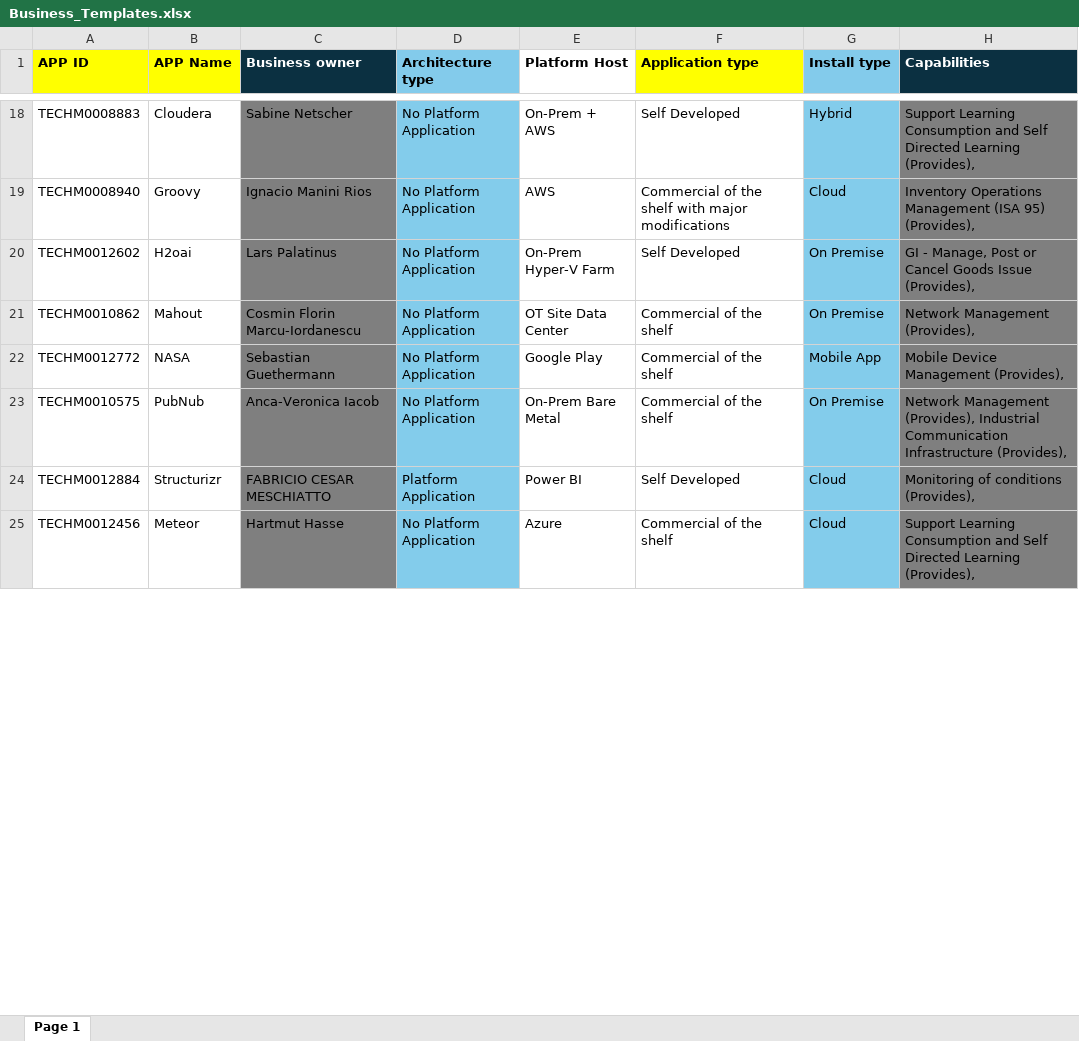
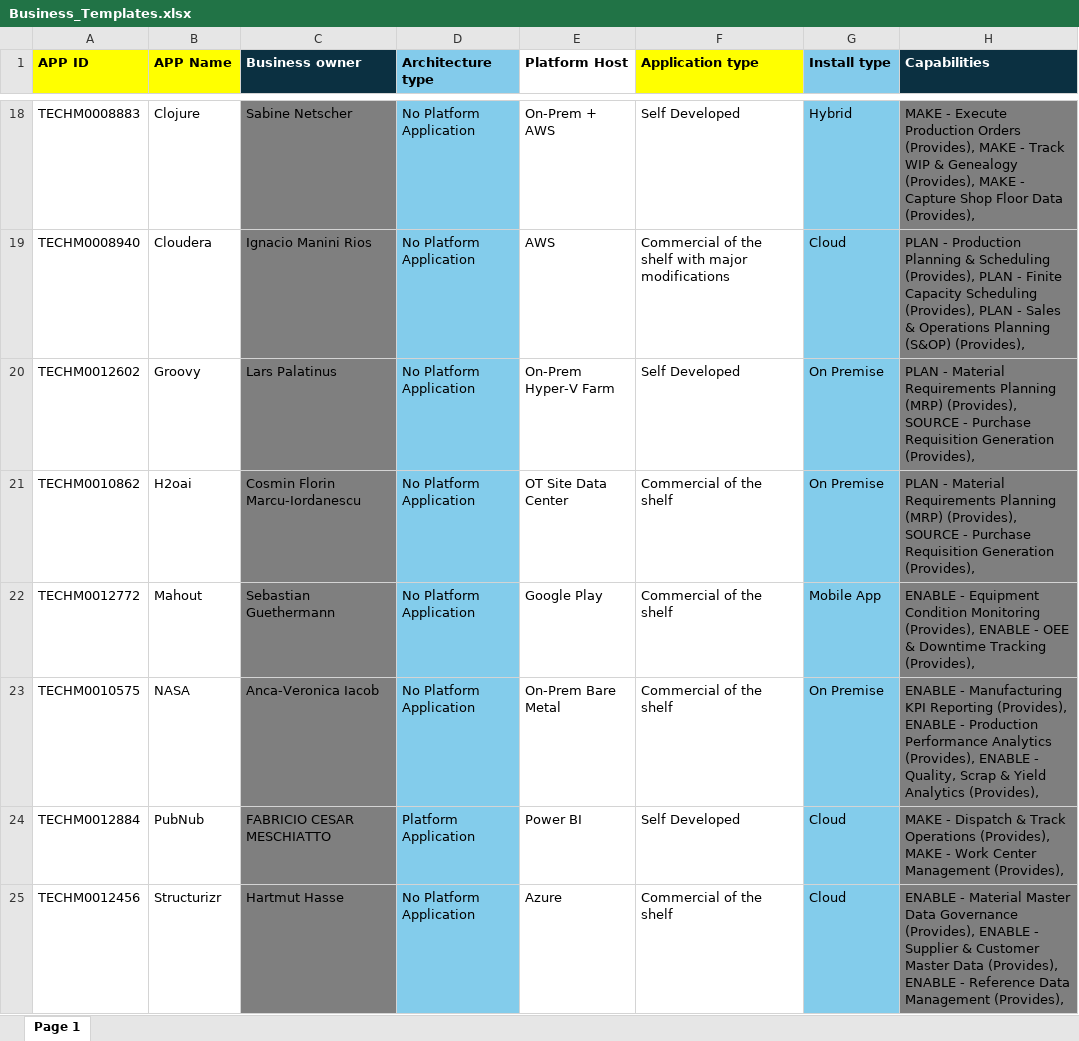
Before and after one commit to vishnuu0001/local_app_rationalization, an Excel workbook: backend/data/Business_Templates.xlsx, sheet Page 1, drawn as a sheet; only a part is shown, gaps mark what is left out; values as stored, in another font and other column widths than the file's, no borders; the diff covers the shown part only; the diff names each change by its address in the sheet, - before the commit and + after, or states it on an @@ line.

```diff
--- a/backend/data/Business_Templates.xlsx (sheet Page 1)
+++ b/backend/data/Business_Templates.xlsx (sheet Page 1)
-B18 (APP Name): Cloudera
+B18 (APP Name): Clojure
-H18 (Capabilities): Support Learning Consumption and Self Directed Learning (Provides),
+H18 (Capabilities): MAKE - Execute Production Orders (Provides), MAKE - Track WIP & Genealogy (Provides), MAKE - Capture Shop Floor Data (Provides),
-B19 (APP Name): Groovy
+B19 (APP Name): Cloudera
-H19 (Capabilities): Inventory Operations Management (ISA 95) (Provides),
+H19 (Capabilities): PLAN - Production Planning & Scheduling (Provides), PLAN - Finite Capacity Scheduling (Provides), PLAN - Sales & Operations Planning (S&OP) (Provides),
-B20 (APP Name): H2oai
+B20 (APP Name): Groovy
-H20 (Capabilities): GI - Manage, Post or Cancel Goods Issue (Provides),
+H20 (Capabilities): PLAN - Material Requirements Planning (MRP) (Provides), SOURCE - Purchase Requisition Generation (Provides),
-B21 (APP Name): Mahout
+B21 (APP Name): H2oai
-H21 (Capabilities): Network Management (Provides),
+H21 (Capabilities): PLAN - Material Requirements Planning (MRP) (Provides), SOURCE - Purchase Requisition Generation (Provides),
-B22 (APP Name): NASA
+B22 (APP Name): Mahout
-H22 (Capabilities): Mobile Device Management (Provides),
+H22 (Capabilities): ENABLE - Equipment Condition Monitoring (Provides), ENABLE - OEE & Downtime Tracking (Provides),
-B23 (APP Name): PubNub
+B23 (APP Name): NASA
-H23 (Capabilities): Network Management (Provides), Industrial Communication Infrastructure (Provides),
+H23 (Capabilities): ENABLE - Manufacturing KPI Reporting (Provides), ENABLE - Production Performance Analytics (Provides), ENABLE - Quality, Scrap & Yield Analytics (Provides),
-B24 (APP Name): Structurizr
+B24 (APP Name): PubNub
-H24 (Capabilities): Monitoring of conditions (Provides),
+H24 (Capabilities): MAKE - Dispatch & Track Operations (Provides), MAKE - Work Center Management (Provides),
-B25 (APP Name): Meteor
+B25 (APP Name): Structurizr
-H25 (Capabilities): Support Learning Consumption and Self Directed Learning (Provides),
+H25 (Capabilities): ENABLE - Material Master Data Governance (Provides), ENABLE - Supplier & Customer Master Data (Provides), ENABLE - Reference Data Management (Provides),
```
Also changed, not shown: 374 edited cells elsewhere in this sheet, backend/data/CASTReport.xlsx, backend/data/CORENTReport.xlsx, 37 other files.
